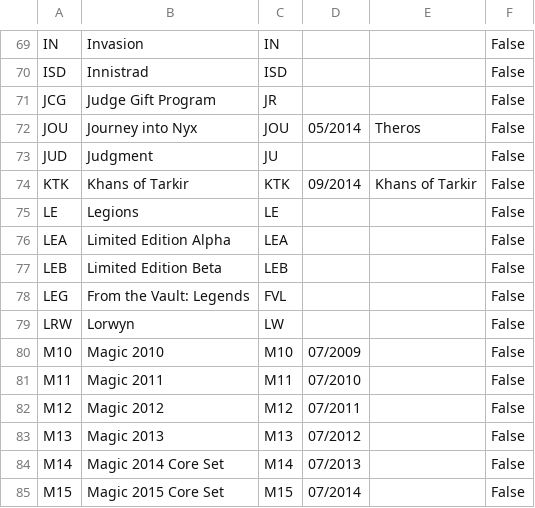
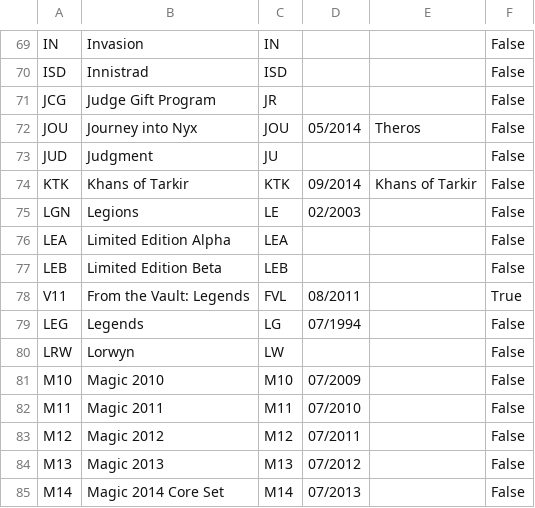
Before and after one commit to keoniworld/MyMagicToolbox, a CSV file: MyMagicCollection.Shared/CSV/MagicDatabaseSets.csv, drawn as a sheet; only a part is shown, gaps mark what is left out; the shorter side is filled out with more unchanged rows.

```diff
--- a/MyMagicCollection.Shared/CSV/MagicDatabaseSets.csv
+++ b/MyMagicCollection.Shared/CSV/MagicDatabaseSets.csv
@@ -74,6 +74,7 @@ JUD,Judgment,JU,,,False
 KTK,Khans of Tarkir,KTK,09/2014,Khans of Tarkir,False
-LE,Legions,LE,,,False
+LGN,Legions,LE,02/2003,,False
 LEA,Limited Edition Alpha,LEA,,,False
 LEB,Limited Edition Beta,LEB,,,False
-LEG,From the Vault: Legends,FVL,,,False
+V11,From the Vault: Legends,FVL,08/2011,,True
+LEG,Legends,LG,07/1994,,False
 LRW,Lorwyn,LW,,,False
```
Also changed, not shown: 15 other files.
